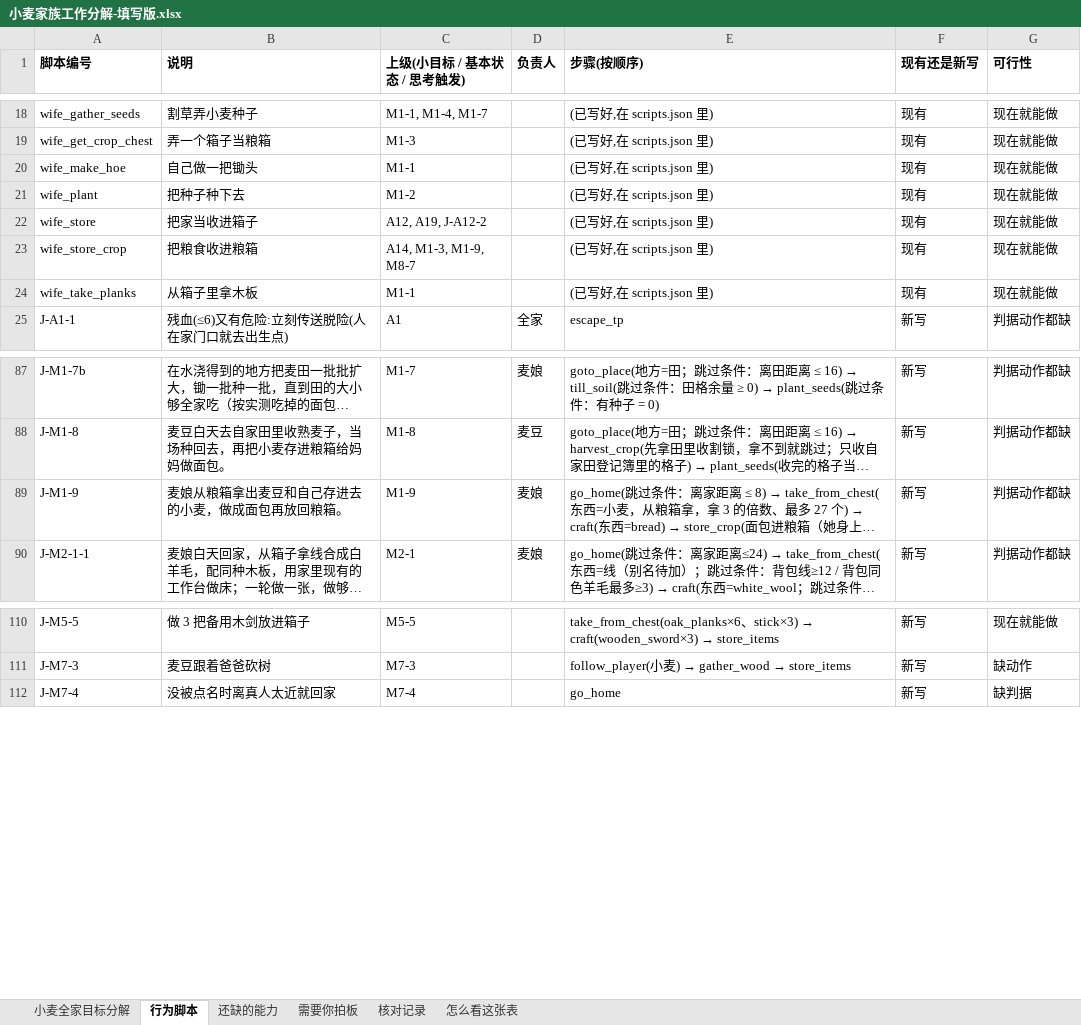
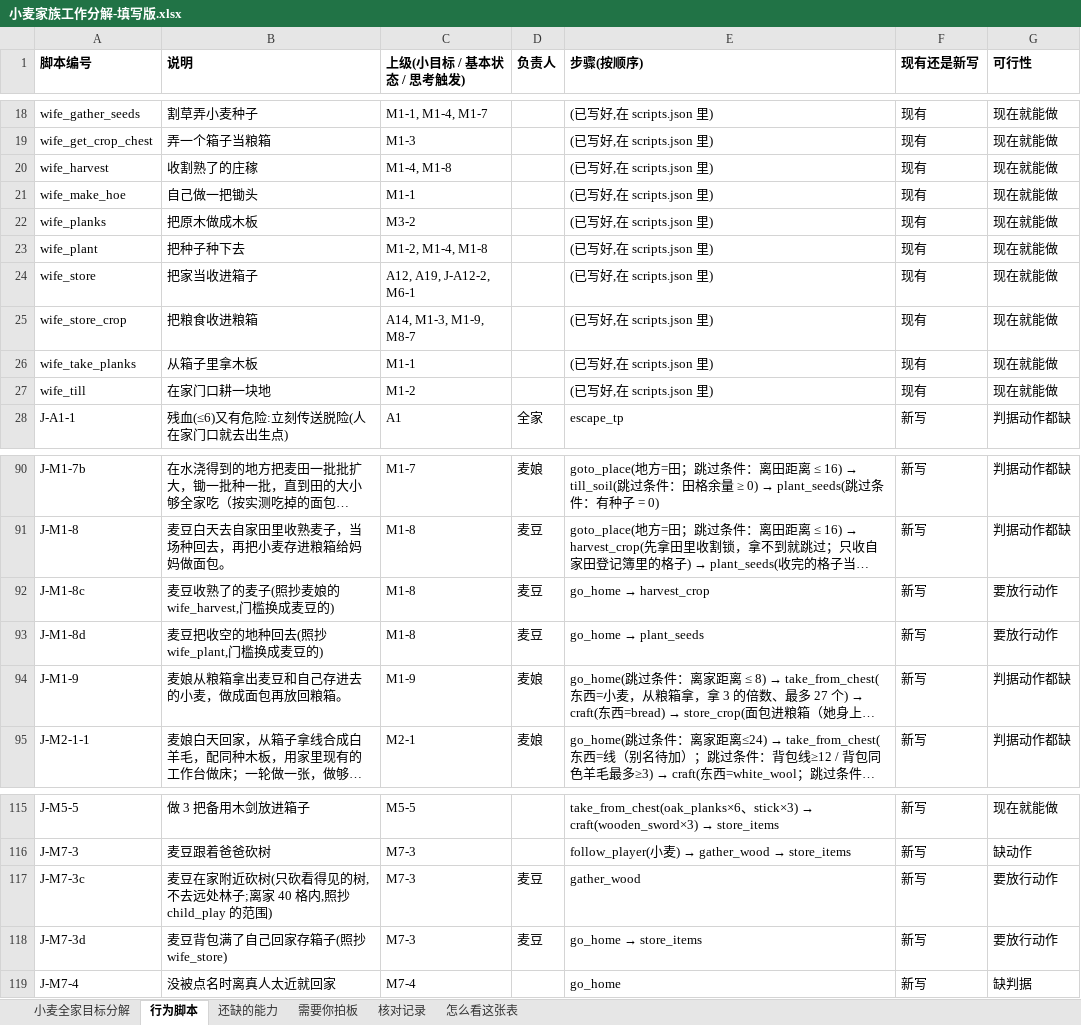
Before and after one commit to howard-bear/mineflayer, an Excel workbook: ai-player/goal-table/小麦家族工作分解-填写版.xlsx, sheet 行为脚本, drawn as a sheet; only a part is shown, gaps mark what is left out; long unchanged cells end in …; values as stored, in another font and other column widths than the file's, no borders; addresses are those after the commit; the diff covers the shown part only; the diff names each change by its address in the sheet, - before the commit and + after, or states it on an @@ line.

```diff
--- a/ai-player/goal-table/小麦家族工作分解-填写版.xlsx (sheet 行为脚本)
+++ b/ai-player/goal-table/小麦家族工作分解-填写版.xlsx (sheet 行为脚本)
+row 20: wife_harvest | 收割熟了的庄稼 | M1-4, M1-8 |  | (已写好,在 scripts.json 里) | 现有 | 现在就能做
+row 22: wife_planks | 把原木做成木板 | M3-2 |  | (已写好,在 scripts.json 里) | 现有 | 现在就能做
-C23 (上级(小目标 / 基本状态 / 思考触发)): M1-2
+C23 (上级(小目标 / 基本状态 / 思考触发)): M1-2, M1-4, M1-8
-C24 (上级(小目标 / 基本状态 / 思考触发)): A12, A19, J-A12-2
+C24 (上级(小目标 / 基本状态 / 思考触发)): A12, A19, J-A12-2, M6-1
+row 27: wife_till | 在家门口耕一块地 | M1-2 |  | (已写好,在 scripts.json 里) | 现有 | 现在就能做
+row 92: J-M1-8c | 麦豆收熟了的麦子(照抄麦娘的 wife_harvest,门槛换成麦豆的) | M1-8 | 麦豆 | go_home → harvest_crop | 新写 | 要放行动作
+row 93: J-M1-8d | 麦豆把收空的地种回去(照抄 wife_plant,门槛换成麦豆的) | M1-8 | 麦豆 | go_home → plant_seeds | 新写 | 要放行动作
+row 117: J-M7-3c | 麦豆在家附近砍树(只砍看得见的树,不去远处林子;离家 40 格内,照抄 child_play 的范围) | M7-3 | 麦豆 | gather_wood | 新写 | 要放行动作
+row 118: J-M7-3d | 麦豆背包满了自己回家存箱子(照抄 wife_store) | M7-3 | 麦豆 | go_home → store_items | 新写 | 要放行动作
```
Also changed, not shown: 7 edited cells elsewhere in this sheet, sheet 核对记录, sheet 小麦全家目标分解, sheet 需要你拍板, 1 other file.
